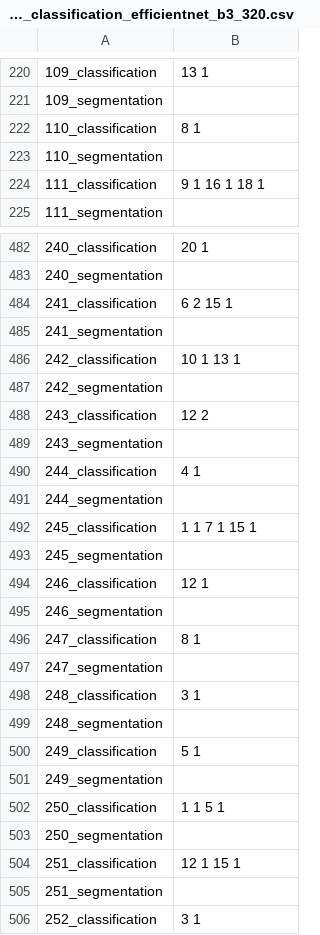
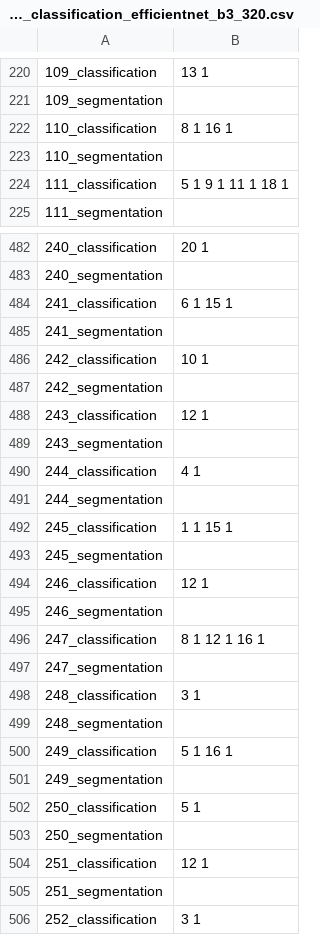
Before and after one commit to linenmin/CV-Assignment2-Group6, a CSV file: output/image_classification/efficientnet_b3_320/submissions/submission_classification_efficientnet_b3_320.csv, drawn as a sheet; only a part is shown, gaps mark what is left out; the diff covers the shown part only; the diff names each change by its address in the sheet, - before the commit and + after, or states it on an @@ line.

```diff
--- a/output/image_classification/efficientnet_b3_320/submissions/submission_classification_efficientnet_b3_320.csv
+++ b/output/image_classification/efficientnet_b3_320/submissions/submission_classification_efficientnet_b3_320.csv
-B222: 8 1
+B222: 8 1 16 1
-B224: 9 1 16 1 18 1
+B224: 5 1 9 1 11 1 18 1
-B484: 6 2 15 1
+B484: 6 1 15 1
-B486: 10 1 13 1
+B486: 10 1
-B488: 12 2
+B488: 12 1
-B492: 1 1 7 1 15 1
+B492: 1 1 15 1
-B496: 8 1
+B496: 8 1 12 1 16 1
-B500: 5 1
+B500: 5 1 16 1
-B502: 1 1 5 1
+B502: 5 1
-B504: 12 1 15 1
+B504: 12 1
```
Also changed, not shown: 184 edited cells elsewhere in this file, 28 other files.
